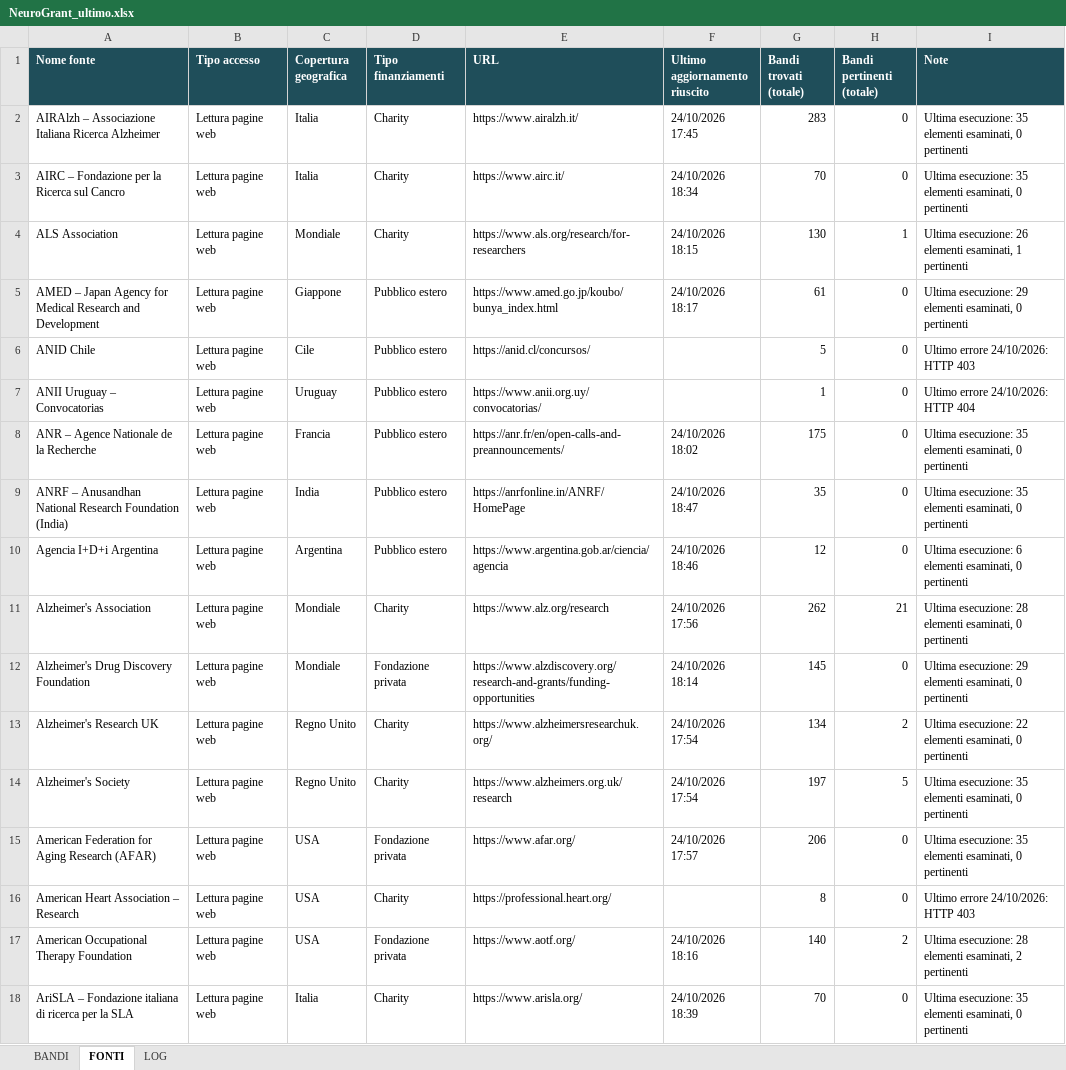
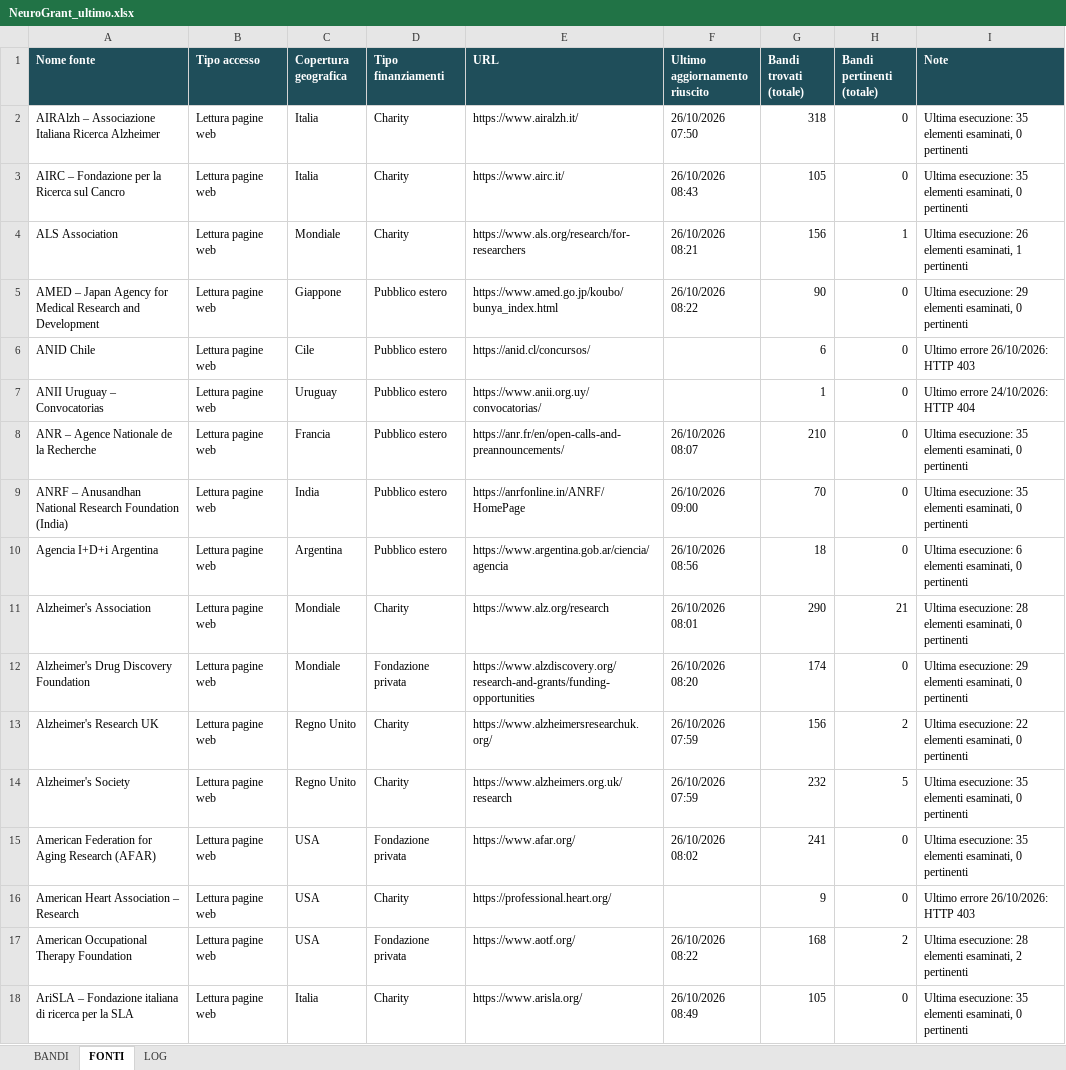
Before and after one commit to Stefanodoro91/GrantFinder, an Excel workbook: report/NeuroGrant_ultimo.xlsx, sheet FONTI, drawn as a sheet; only a part is shown; values as stored, in another font and other column widths than the file's, no borders; the diff covers the shown part only; the diff names each change by its address in the sheet, - before the commit and + after, or states it on an @@ line.

Commit message:
NeuroGrant: aggiornamento 2026-10-26

```diff
--- a/report/NeuroGrant_ultimo.xlsx (sheet FONTI)
+++ b/report/NeuroGrant_ultimo.xlsx (sheet FONTI)
-F2 (Ultimo aggiornamento riuscito): 24/10/2026 17:45
+F2 (Ultimo aggiornamento riuscito): 26/10/2026 07:50
-G2 (Bandi trovati (totale)): 283
+G2 (Bandi trovati (totale)): 318
-F3 (Ultimo aggiornamento riuscito): 24/10/2026 18:34
+F3 (Ultimo aggiornamento riuscito): 26/10/2026 08:43
-G3 (Bandi trovati (totale)): 70
+G3 (Bandi trovati (totale)): 105
-F4 (Ultimo aggiornamento riuscito): 24/10/2026 18:15
+F4 (Ultimo aggiornamento riuscito): 26/10/2026 08:21
-G4 (Bandi trovati (totale)): 130
+G4 (Bandi trovati (totale)): 156
-F5 (Ultimo aggiornamento riuscito): 24/10/2026 18:17
+F5 (Ultimo aggiornamento riuscito): 26/10/2026 08:22
-G5 (Bandi trovati (totale)): 61
+G5 (Bandi trovati (totale)): 90
-G6 (Bandi trovati (totale)): 5
+G6 (Bandi trovati (totale)): 6
-I6 (Note): Ultimo errore 24/10/2026: HTTP 403
+I6 (Note): Ultimo errore 26/10/2026: HTTP 403
-F8 (Ultimo aggiornamento riuscito): 24/10/2026 18:02
+F8 (Ultimo aggiornamento riuscito): 26/10/2026 08:07
-G8 (Bandi trovati (totale)): 175
+G8 (Bandi trovati (totale)): 210
-F9 (Ultimo aggiornamento riuscito): 24/10/2026 18:47
+F9 (Ultimo aggiornamento riuscito): 26/10/2026 09:00
-G9 (Bandi trovati (totale)): 35
+G9 (Bandi trovati (totale)): 70
-F10 (Ultimo aggiornamento riuscito): 24/10/2026 18:46
+F10 (Ultimo aggiornamento riuscito): 26/10/2026 08:56
-G10 (Bandi trovati (totale)): 12
+G10 (Bandi trovati (totale)): 18
-F11 (Ultimo aggiornamento riuscito): 24/10/2026 17:56
+F11 (Ultimo aggiornamento riuscito): 26/10/2026 08:01
-G11 (Bandi trovati (totale)): 262
+G11 (Bandi trovati (totale)): 290
-F12 (Ultimo aggiornamento riuscito): 24/10/2026 18:14
+F12 (Ultimo aggiornamento riuscito): 26/10/2026 08:20
-G12 (Bandi trovati (totale)): 145
+G12 (Bandi trovati (totale)): 174
-F13:F14 (Ultimo aggiornamento riuscito): 24/10/2026 17:54
+F13:F14 (Ultimo aggiornamento riuscito): 26/10/2026 07:59
-G13 (Bandi trovati (totale)): 134
+G13 (Bandi trovati (totale)): 156
-G14 (Bandi trovati (totale)): 197
+G14 (Bandi trovati (totale)): 232
-F15 (Ultimo aggiornamento riuscito): 24/10/2026 17:57
+F15 (Ultimo aggiornamento riuscito): 26/10/2026 08:02
-G15 (Bandi trovati (totale)): 206
+G15 (Bandi trovati (totale)): 241
-G16 (Bandi trovati (totale)): 8
+G16 (Bandi trovati (totale)): 9
-I16 (Note): Ultimo errore 24/10/2026: HTTP 403
+I16 (Note): Ultimo errore 26/10/2026: HTTP 403
-F17 (Ultimo aggiornamento riuscito): 24/10/2026 18:16
+F17 (Ultimo aggiornamento riuscito): 26/10/2026 08:22
-G17 (Bandi trovati (totale)): 140
+G17 (Bandi trovati (totale)): 168
-F18 (Ultimo aggiornamento riuscito): 24/10/2026 18:39
+F18 (Ultimo aggiornamento riuscito): 26/10/2026 08:49
-G18 (Bandi trovati (totale)): 70
+G18 (Bandi trovati (totale)): 105
```
Also changed, not shown: 250 edited cells elsewhere in this sheet, sheet BANDI, sheet LOG, 1 other file.
